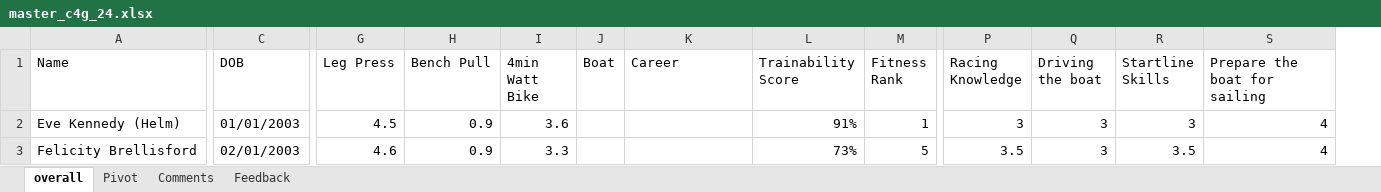
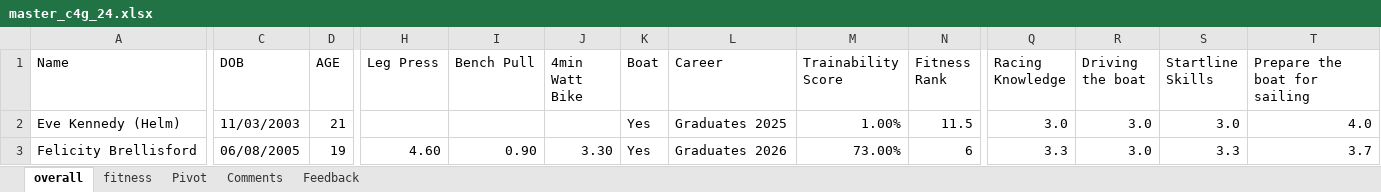
Before and after one commit to Jakefp/c4g, an Excel workbook: master_c4g_24.xlsx, sheet overall, drawn as a sheet; only a part is shown, gaps mark what is left out; values as stored, in another font and other column widths than the file's, no cell formats; addresses are those after the commit; the diff covers the shown part only; the diff names each change by its address in the sheet, - before the commit and + after, or states it on an @@ line.

```diff
--- a/master_c4g_24.xlsx (sheet overall)
+++ b/master_c4g_24.xlsx (sheet overall)
+sheet tab: fitness
+column D (AGE), rows 2-3: 21 | 19
-C2 (DOB): 01/01/2003
+C2 (DOB): 11/03/2003
-H2 (Leg Press): 4.5
+H2 (Leg Press): (empty)
-I2 (Bench Pull): 0.9
+I2 (Bench Pull): (empty)
-J2 (4min Watt Bike): 3.6
+J2 (4min Watt Bike): (empty)
-K2:K3 (Boat): (empty)
+K2:K3 (Boat): Yes
-L2 (Career): (empty)
+L2 (Career): Graduates 2025
-M2 (Trainability Score): 91%
+M2 (Trainability Score): 1.00%
-N2 (Fitness Rank): 1
+N2 (Fitness Rank): 11.5
-Q2 (Racing Knowledge): 3
+Q2 (Racing Knowledge): 3.0
-R2:R3 (Driving the boat): 3
+R2:R3 (Driving the boat): 3.0
-S2 (Startline Skills): 3
+S2 (Startline Skills): 3.0
-T2 (Prepare the boat for sailing): 4
+T2 (Prepare the boat for sailing): 4.0
-C3 (DOB): 02/01/2003
+C3 (DOB): 06/08/2005
-H3 (Leg Press): 4.6
+H3 (Leg Press): 4.60
-I3 (Bench Pull): 0.9
+I3 (Bench Pull): 0.90
-J3 (4min Watt Bike): 3.3
+J3 (4min Watt Bike): 3.30
-L3 (Career): (empty)
+L3 (Career): Graduates 2026
-M3 (Trainability Score): 73%
+M3 (Trainability Score): 73.00%
-N3 (Fitness Rank): 5
+N3 (Fitness Rank): 6
-Q3 (Racing Knowledge): 3.5
+Q3 (Racing Knowledge): 3.3
-S3 (Startline Skills): 3.5
+S3 (Startline Skills): 3.3
-T3 (Prepare the boat for sailing): 4
+T3 (Prepare the boat for sailing): 3.7
```
Also changed, not shown: 1 removed row and 306 edited cells elsewhere in this sheet, sheet Feedback, sheet Pivot, sheet Comments, cell formats, formulas that keep their value, 10 other files.
